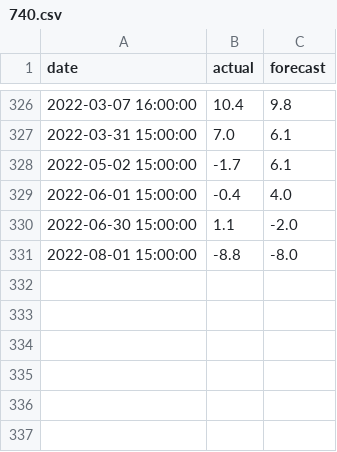
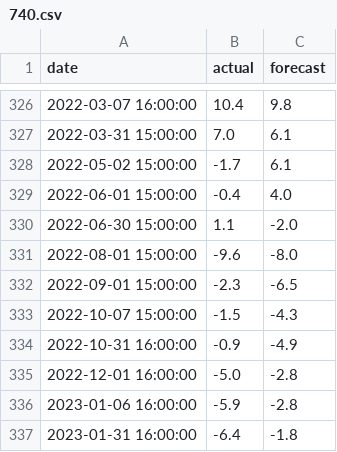
Before and after one commit to lisist/macroChart, a CSV file: data/macro/740.csv, drawn as a sheet; only a part is shown, gaps mark what is left out.

```diff
--- a/data/macro/740.csv
+++ b/data/macro/740.csv
@@ -330,2 +330,8 @@ date,actual,forecast
 2022-06-30 15:00:00,1.1,-2.0
-2022-08-01 15:00:00,-8.8,-8.0
+2022-08-01 15:00:00,-9.6,-8.0
+2022-09-01 15:00:00,-2.3,-6.5
+2022-10-07 15:00:00,-1.5,-4.3
+2022-10-31 16:00:00,-0.9,-4.9
+2022-12-01 16:00:00,-5.0,-2.8
+2023-01-06 16:00:00,-5.9,-2.8
+2023-01-31 16:00:00,-6.4,-1.8
```
Also changed, not shown: data/macro/227.csv, data/macro/294.csv, 34 other files.
